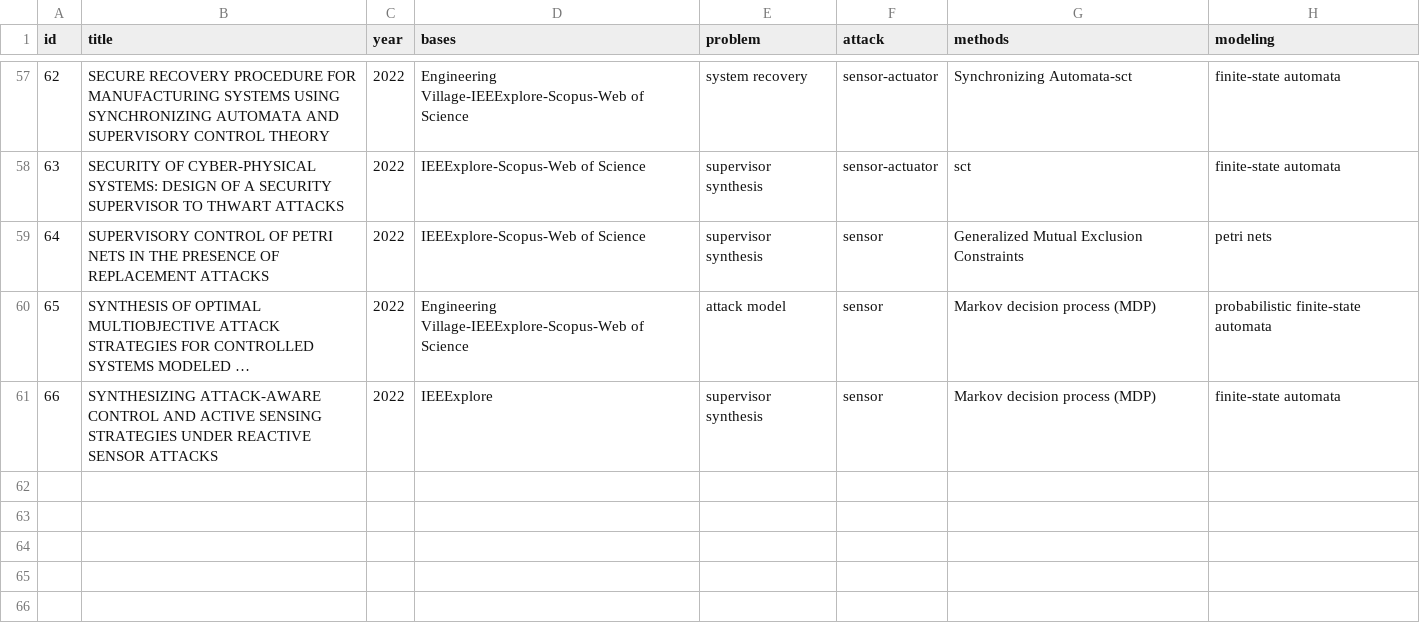
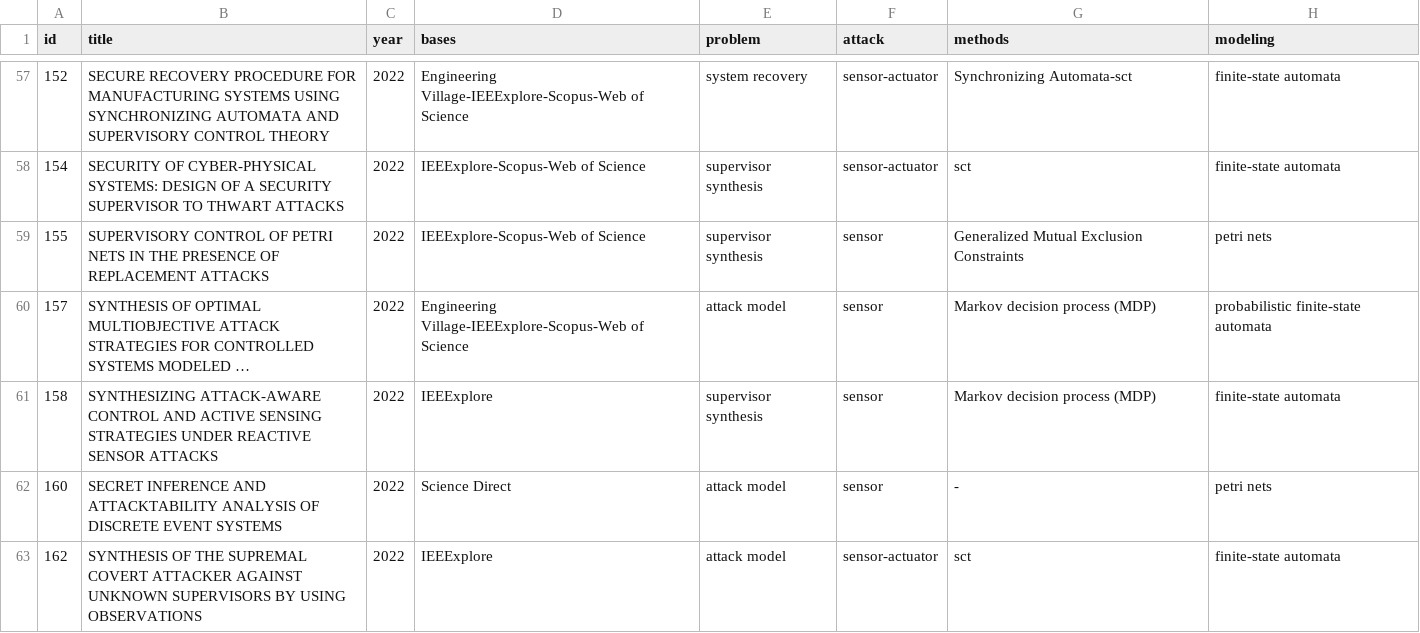
Before and after one commit to olivsamuk/BibtexParsing-SystematicReview, a CSV file: papers-categorized_active.csv, drawn as a sheet; only a part is shown, gaps mark what is left out; long unchanged cells end in …; the diff covers the shown part only; the diff names each change by its address in the sheet, - before the commit and + after, or states it on an @@ line.

```diff
--- a/papers-categorized_active.csv
+++ b/papers-categorized_active.csv
-A57 (id): 62
+A57 (id): 152
-A58 (id): 63
+A58 (id): 154
-A59 (id): 64
+A59 (id): 155
-A60 (id): 65
+A60 (id): 157
-A61 (id): 66
+A61 (id): 158
+row 62: 160 | SECRET INFERENCE AND ATTACKTABILITY ANALYSIS OF DISCRETE EVENT SYSTEMS | 2022 | Science Direct | attack model | sensor | - | petri nets
+row 63: 162 | SYNTHESIS OF THE SUPREMAL COVERT ATTACKER AGAINST UNKNOWN SUPERVISORS BY USING OBSERVATIONS | 2022 | IEEExplore | attack model | sensor-actuator | sct | finite-state automata
```
Also changed, not shown: 1 added row, 1 removed row and 53 edited cells elsewhere in this file, papers-categorized-new.csv, papers-categorized_passive.csv, 4 other files.
